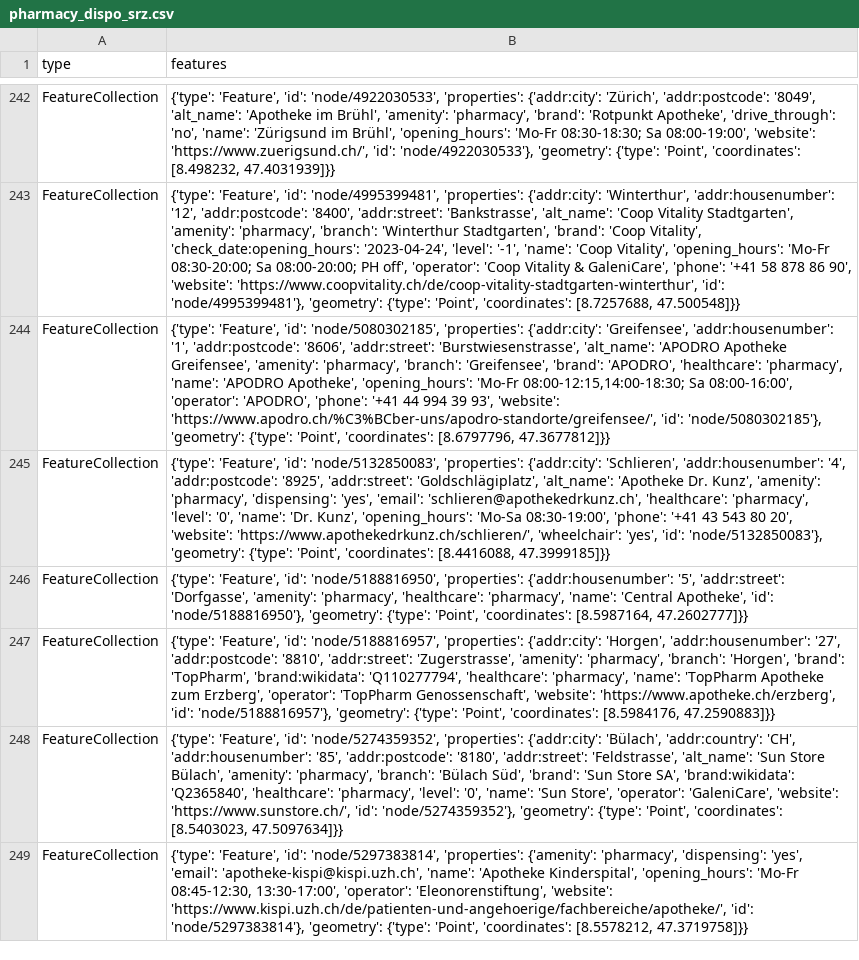
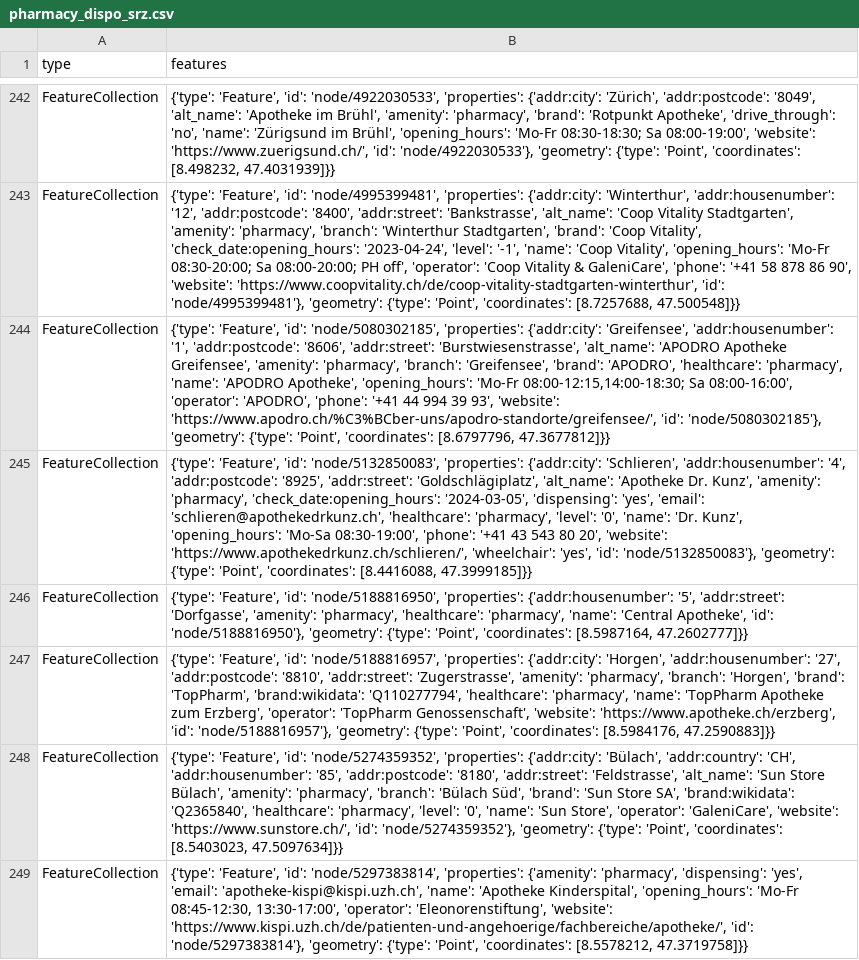
Before and after one commit to OpenBracketsCH/rescue-data, a CSV file: data/csv/pharmacy/pharmacy_dispo_srz.csv, drawn as a sheet; only a part is shown, gaps mark what is left out; the diff names each change by its address in the sheet, - before the commit and + after, or states it on an @@ line.

```diff
--- a/data/csv/pharmacy/pharmacy_dispo_srz.csv
+++ b/data/csv/pharmacy/pharmacy_dispo_srz.csv
-B245 (features): …'amenity': 'pharmacy', 'dispensing': 'yes',…
+B245 (features): …'amenity': 'pharmacy', 'check_date:opening_hours': '2024-03-05', 'dispensing': 'yes',…
```
Also changed, not shown: data/csv/facilities/hospital/hospital_dispo_srz.csv, data/csv/facilities/hospital/hospital_kt_zh.csv, 12 other files.
